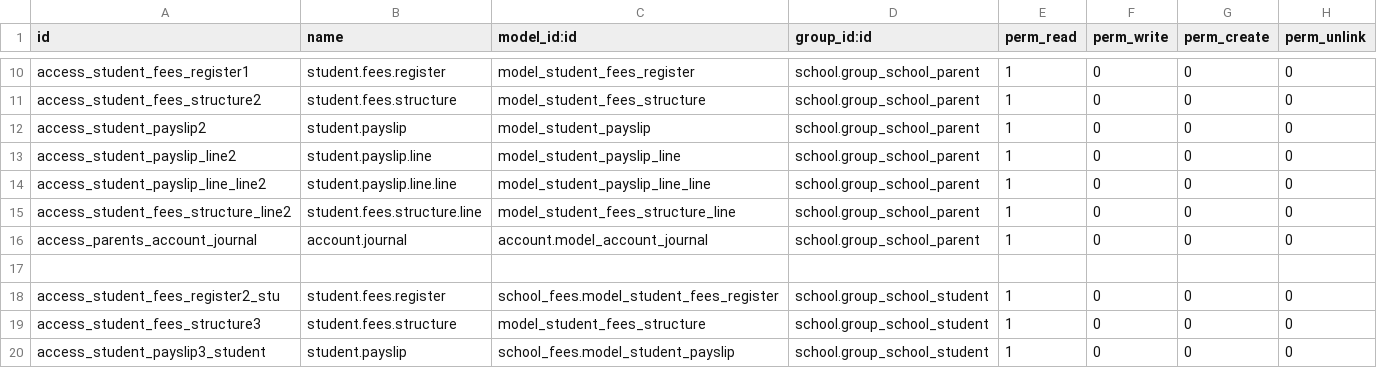
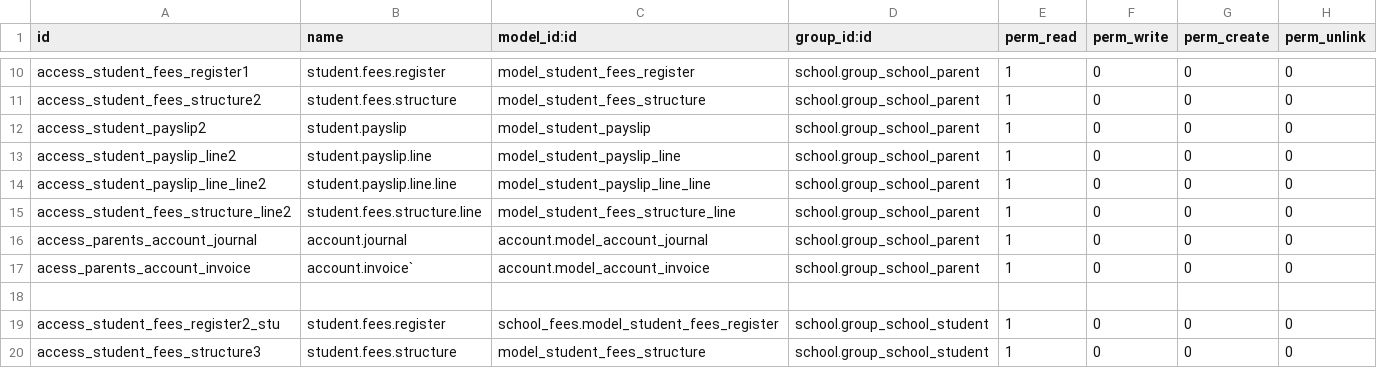
Before and after one commit to JayVora-SerpentCS/OdooEduERP, a CSV file: school_fees/security/ir.model.access.csv, drawn as a sheet; only a part is shown, gaps mark what is left out; the shorter side is filled out with more unchanged rows; the diff names each change by its address in the sheet, - before the commit and + after, or states it on an @@ line.

Commit message:
[IMP] Demo data in school.

```diff
--- a/school_fees/security/ir.model.access.csv
+++ b/school_fees/security/ir.model.access.csv
+row 17: acess_parents_account_invoice | account.invoice` | account.model_account_invoice | school.group_school_parent | 1 | 0 | 0 | 0
```
Also changed, not shown: 5 other files.
